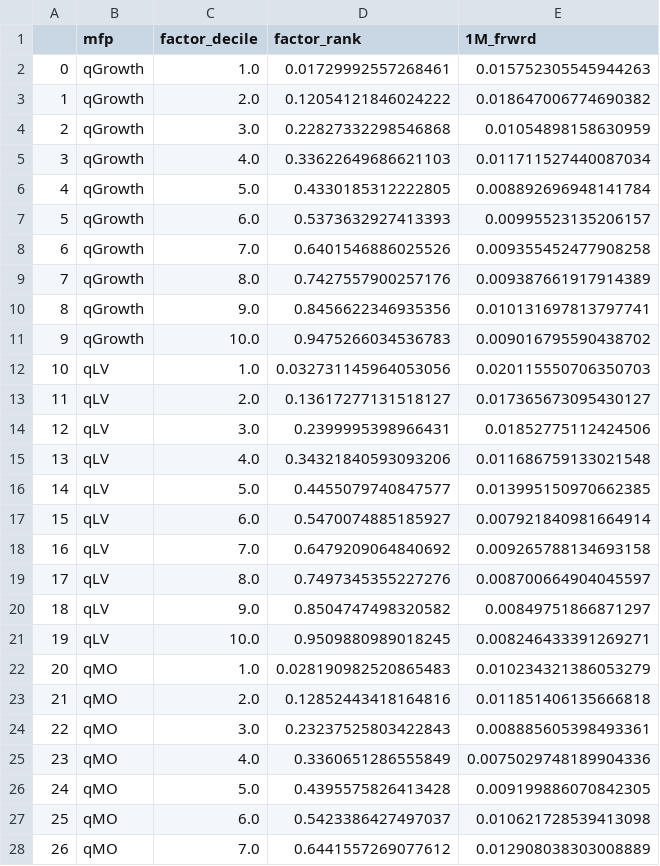
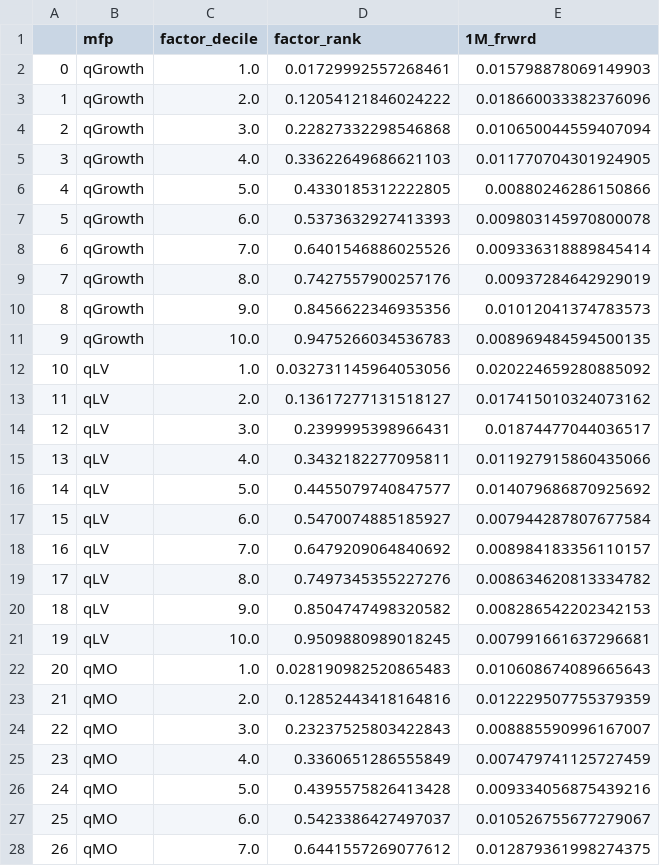
Before and after one commit to zhenik70/qrio, a CSV file: data/factor_decile_distr.csv, drawn as a sheet; only a part is shown; the diff covers the shown part only.

Commit message:
the file has been updated 2022-07-19

```diff
--- a/data/factor_decile_distr.csv
+++ b/data/factor_decile_distr.csv
@@ -1,28 +1,28 @@
 ,mfp,factor_decile,factor_rank,1M_frwrd
-0,qGrowth,1.0,0.01729992557268461,0.015752305545944263
-1,qGrowth,2.0,0.12054121846024222,0.018647006774690382
-2,qGrowth,3.0,0.22827332298546868,0.01054898158630959
-3,qGrowth,4.0,0.33622649686621103,0.011711527440087034
-4,qGrowth,5.0,0.4330185312222805,0.008892696948141784
-5,qGrowth,6.0,0.5373632927413393,0.00995523135206157
-6,qGrowth,7.0,0.6401546886025526,0.009355452477908258
-7,qGrowth,8.0,0.7427557900257176,0.009387661917914389
-8,qGrowth,9.0,0.8456622346935356,0.010131697813797741
-9,qGrowth,10.0,0.9475266034536783,0.009016795590438702
-10,qLV,1.0,0.032731145964053056,0.020115550706350703
-11,qLV,2.0,0.13617277131518127,0.017365673095430127
-12,qLV,3.0,0.2399995398966431,0.01852775112424506
-13,qLV,4.0,0.34321840593093206,0.011686759133021548
-14,qLV,5.0,0.4455079740847577,0.013995150970662385
-15,qLV,6.0,0.5470074885185927,0.007921840981664914
-16,qLV,7.0,0.6479209064840692,0.009265788134693158
-17,qLV,8.0,0.7497345355227276,0.008700664904045597
-18,qLV,9.0,0.8504747498320582,0.00849751866871297
-19,qLV,10.0,0.9509880989018245,0.008246433391269271
-20,qMO,1.0,0.028190982520865483,0.010234321386053279
-21,qMO,2.0,0.12852443418164816,0.011851406135666818
-22,qMO,3.0,0.23237525803422843,0.008885605398493361
-23,qMO,4.0,0.3360651286555849,0.0075029748189904336
-24,qMO,5.0,0.4395575826413428,0.009199886070842305
-25,qMO,6.0,0.5423386427497037,0.010621728539413098
-26,qMO,7.0,0.6441557269077612,0.012908038303008889
+0,qGrowth,1.0,0.01729992557268461,0.015798878069149903
+1,qGrowth,2.0,0.12054121846024222,0.018660033382376096
+2,qGrowth,3.0,0.22827332298546868,0.010650044559407094
+3,qGrowth,4.0,0.33622649686621103,0.011770704301924905
+4,qGrowth,5.0,0.4330185312222805,0.00880246286150866
+5,qGrowth,6.0,0.5373632927413393,0.009803145970800078
+6,qGrowth,7.0,0.6401546886025526,0.009336318889845414
+7,qGrowth,8.0,0.7427557900257176,0.00937284642929019
+8,qGrowth,9.0,0.8456622346935356,0.01012041374783573
+9,qGrowth,10.0,0.9475266034536783,0.008969484594500135
+10,qLV,1.0,0.032731145964053056,0.020224659280885092
+11,qLV,2.0,0.13617277131518127,0.017415010324073162
+12,qLV,3.0,0.2399995398966431,0.01874477044036517
+13,qLV,4.0,0.3432182277095811,0.011927915860435066
+14,qLV,5.0,0.4455079740847577,0.014079686870925692
+15,qLV,6.0,0.5470074885185927,0.007944287807677584
+16,qLV,7.0,0.6479209064840692,0.008984183356110157
+17,qLV,8.0,0.7497345355227276,0.008634620813334782
+18,qLV,9.0,0.8504747498320582,0.008286542202342153
+19,qLV,10.0,0.9509880989018245,0.007991661637296681
+20,qMO,1.0,0.028190982520865483,0.010608674089665643
+21,qMO,2.0,0.12852443418164816,0.012229507755379359
+22,qMO,3.0,0.23237525803422843,0.008885590996167007
+23,qMO,4.0,0.3360651286555849,0.007479741125727459
+24,qMO,5.0,0.4395575826413428,0.009334056875439216
+25,qMO,6.0,0.5423386427497037,0.010526755677279067
+26,qMO,7.0,0.6441557269077612,0.012879361998274375
```
Also changed, not shown: 37 edited cells elsewhere in this file.
